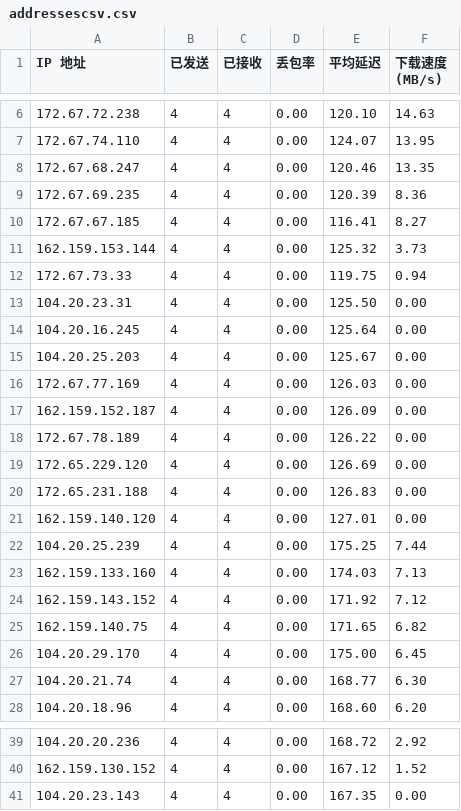
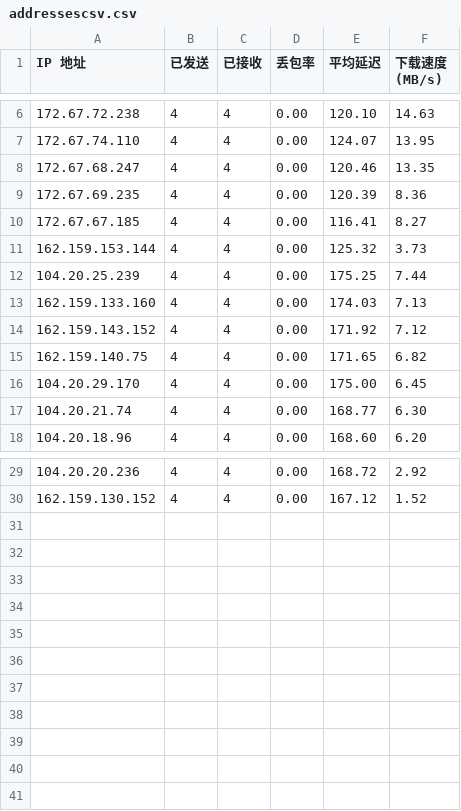
Before and after one commit to zhaolu1206/WorkerVless2sub, a CSV file: addressescsv.csv, drawn as a sheet; only a part is shown, gaps mark what is left out.

Commit message:
Add files via upload

```diff
--- a/addressescsv.csv
+++ b/addressescsv.csv
@@ -11,12 +11,2 @@ IP 地址,已发送,已接收,丢包率,平均延迟,下载速度 (MB/s)
 162.159.153.144,4,4,0.00,125.32,3.73
-172.67.73.33,4,4,0.00,119.75,0.94
-104.20.23.31,4,4,0.00,125.50,0.00
-104.20.16.245,4,4,0.00,125.64,0.00
-104.20.25.203,4,4,0.00,125.67,0.00
-172.67.77.169,4,4,0.00,126.03,0.00
-162.159.152.187,4,4,0.00,126.09,0.00
-172.67.78.189,4,4,0.00,126.22,0.00
-172.65.229.120,4,4,0.00,126.69,0.00
-172.65.231.188,4,4,0.00,126.83,0.00
-162.159.140.120,4,4,0.00,127.01,0.00
 104.20.25.239,4,4,0.00,175.25,7.44
@@ -40,2 +30 @@ IP 地址,已发送,已接收,丢包率,平均延迟,下载速度 (MB/s)
 162.159.130.152,4,4,0.00,167.12,1.52
-104.20.23.143,4,4,0.00,167.35,0.00
```
